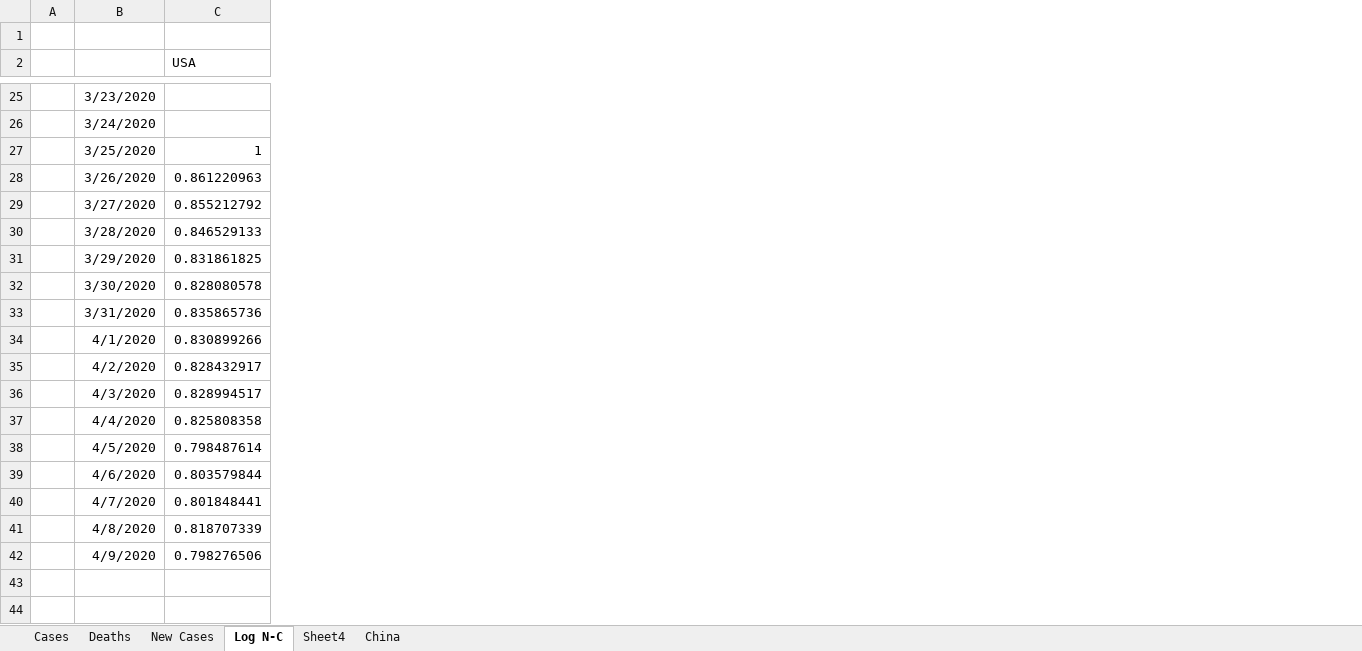
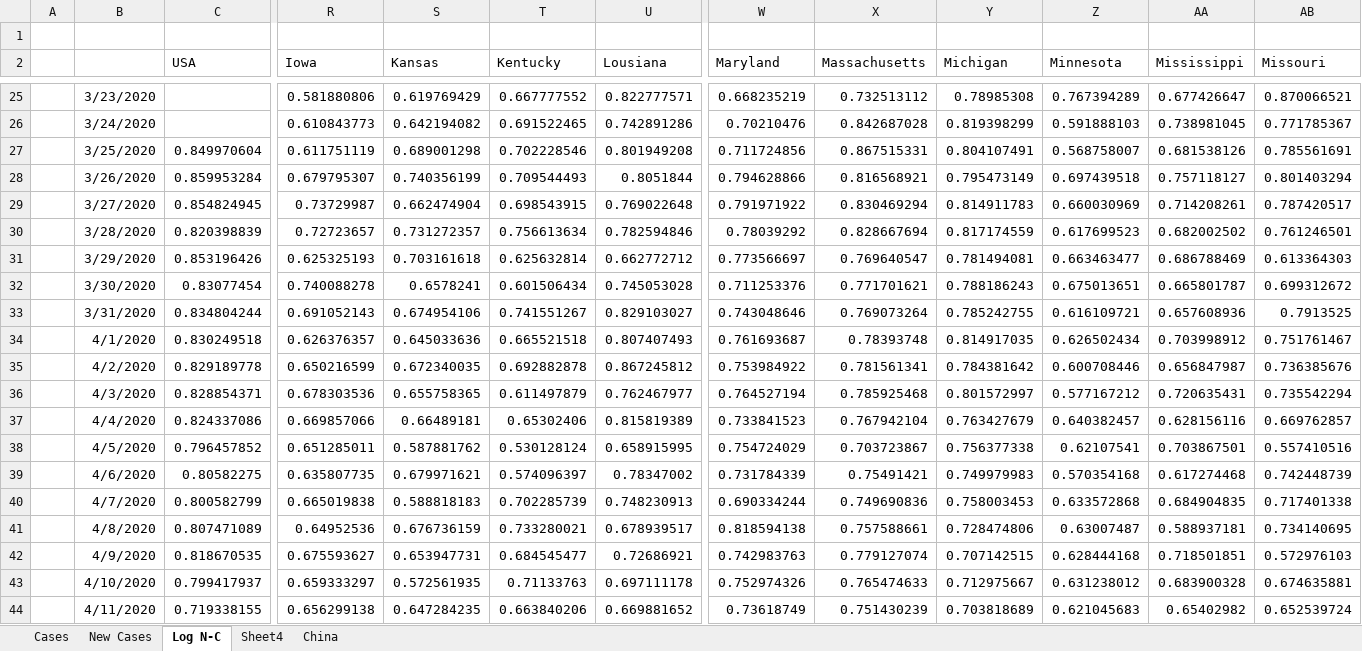
Before and after one commit to bsdillon/homeschool, an Excel workbook: COVID.xlsx, sheet Log N-C, drawn as a sheet; only a part is shown, gaps mark what is left out; values as stored, in another font and other column widths than the file's, no borders; charts and pictures not drawn; rows hold the shown columns only; the diff covers the shown part only; the diff names each change by its address in the sheet, - before the commit and + after, or states it on an @@ line.

```diff
--- a/COVID.xlsx (sheet Log N-C)
+++ b/COVID.xlsx (sheet Log N-C)
-sheet tab: Deaths
+column R (Iowa), rows 25-42: 0.581880806 | 0.610843773 | 0.611751119 | 0.679795307 | 0.73729987 | 0.72723657 | 0.625325193 | 0.740088278 | 0.691052143 | 0.626376357 | 0.650216599 | 0.678303536 | 0.669857066 | 0.651285011 | 0.635807735 | 0.665019838 | 0.64952536 | 0.675593627
+column S (Kansas), rows 25-42: 0.619769429 | 0.642194082 | 0.689001298 | 0.740356199 | 0.662474904 | 0.731272357 | 0.703161618 | 0.6578241 | 0.674954106 | 0.645033636 | 0.672340035 | 0.655758365 | 0.66489181 | 0.587881762 | 0.679971621 | 0.588818183 | 0.676736159 | 0.653947731
+column T (Kentucky), rows 25-42: 0.667777552 | 0.691522465 | 0.702228546 | 0.709544493 | 0.698543915 | 0.756613634 | 0.625632814 | 0.601506434 | 0.741551267 | 0.665521518 | 0.692882878 | 0.611497879 | 0.65302406 | 0.530128124 | 0.574096397 | 0.702285739 | 0.733280021 | 0.684545477
+column U (Lousiana), rows 25-42: 0.822777571 | 0.742891286 | 0.801949208 | 0.8051844 | 0.769022648 | 0.782594846 | 0.662772712 | 0.745053028 | 0.829103027 | 0.807407493 | 0.867245812 | 0.762467977 | 0.815819389 | 0.658915995 | 0.78347002 | 0.748230913 | 0.678939517 | 0.72686921
+column W (Maryland), rows 25-42: 0.668235219 | 0.70210476 | 0.711724856 | 0.794628866 | 0.791971922 | 0.78039292 | 0.773566697 | 0.711253376 | 0.743048646 | 0.761693687 | 0.753984922 | 0.764527194 | 0.733841523 | 0.754724029 | 0.731784339 | 0.690334244 | 0.818594138 | 0.742983763
+column X (Massachusetts), rows 25-42: 0.732513112 | 0.842687028 | 0.867515331 | 0.816568921 | 0.830469294 | 0.828667694 | 0.769640547 | 0.771701621 | 0.769073264 | 0.78393748 | 0.781561341 | 0.785925468 | 0.767942104 | 0.703723867 | 0.75491421 | 0.749690836 | 0.757588661 | 0.779127074
+column Y (Michigan), rows 25-42: 0.78985308 | 0.819398299 | 0.804107491 | 0.795473149 | 0.814911783 | 0.817174559 | 0.781494081 | 0.788186243 | 0.785242755 | 0.814917035 | 0.784381642 | 0.801572997 | 0.763427679 | 0.756377338 | 0.749979983 | 0.758003453 | 0.728474806 | 0.707142515
+column Z (Minnesota), rows 25-42: 0.767394289 | 0.591888103 | 0.568758007 | 0.697439518 | 0.660030969 | 0.617699523 | 0.663463477 | 0.675013651 | 0.616109721 | 0.626502434 | 0.600708446 | 0.577167212 | 0.640382457 | 0.62107541 | 0.570354168 | 0.633572868 | 0.63007487 | 0.628444168
+column AA (Mississippi), rows 25-42: 0.677426647 | 0.738981045 | 0.681538126 | 0.757118127 | 0.714208261 | 0.682002502 | 0.686788469 | 0.665801787 | 0.657608936 | 0.703998912 | 0.656847987 | 0.720635431 | 0.628156116 | 0.703867501 | 0.617274468 | 0.684904835 | 0.588937181 | 0.718501851
+column AB (Missouri), rows 25-42: 0.870066521 | 0.771785367 | 0.785561691 | 0.801403294 | 0.787420517 | 0.761246501 | 0.613364303 | 0.699312672 | 0.7913525 | 0.751761467 | 0.736385676 | 0.735542294 | 0.669762857 | 0.557410516 | 0.742448739 | 0.717401338 | 0.734140695 | 0.572976103
-C27 (USA): 1
+C27 (USA): 0.849970604
-C28 (USA): 0.861220963
+C28 (USA): 0.859953284
-C29 (USA): 0.855212792
+C29 (USA): 0.854824945
-C30 (USA): 0.846529133
+C30 (USA): 0.820398839
-C31 (USA): 0.831861825
+C31 (USA): 0.853196426
-C32 (USA): 0.828080578
+C32 (USA): 0.83077454
-C33 (USA): 0.835865736
+C33 (USA): 0.834804244
-C34 (USA): 0.830899266
+C34 (USA): 0.830249518
-C35 (USA): 0.828432917
+C35 (USA): 0.829189778
-C36 (USA): 0.828994517
+C36 (USA): 0.828854371
-C37 (USA): 0.825808358
+C37 (USA): 0.824337086
-C38 (USA): 0.798487614
+C38 (USA): 0.796457852
-C39 (USA): 0.803579844
+C39 (USA): 0.80582275
-C40 (USA): 0.801848441
+C40 (USA): 0.800582799
-C41 (USA): 0.818707339
+C41 (USA): 0.807471089
-C42 (USA): 0.798276506
+C42 (USA): 0.818670535
+row 43:  | 4/10/2020 | 0.799417937 | 0.659333297 | 0.572561935 | 0.71133763 | 0.697111178 | 0.752974326 | 0.765474633 | 0.712975667 | 0.631238012 | 0.683900328 | 0.674635881
+row 44:  | 4/11/2020 | 0.719338155 | 0.656299138 | 0.647284235 | 0.663840206 | 0.669881652 | 0.73618749 | 0.751430239 | 0.703818689 | 0.621045683 | 0.65402982 | 0.652539724
```
Also changed, not shown: 22 added columns elsewhere in this sheet, sheet Sheet4, sheet Cases, sheet New Cases, sheet China, formulas that keep their value, charts or pictures, 5 other files.
